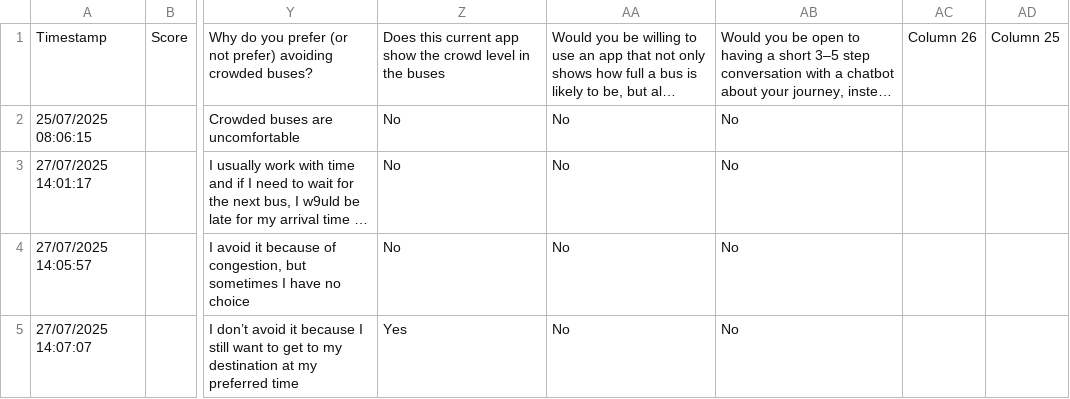
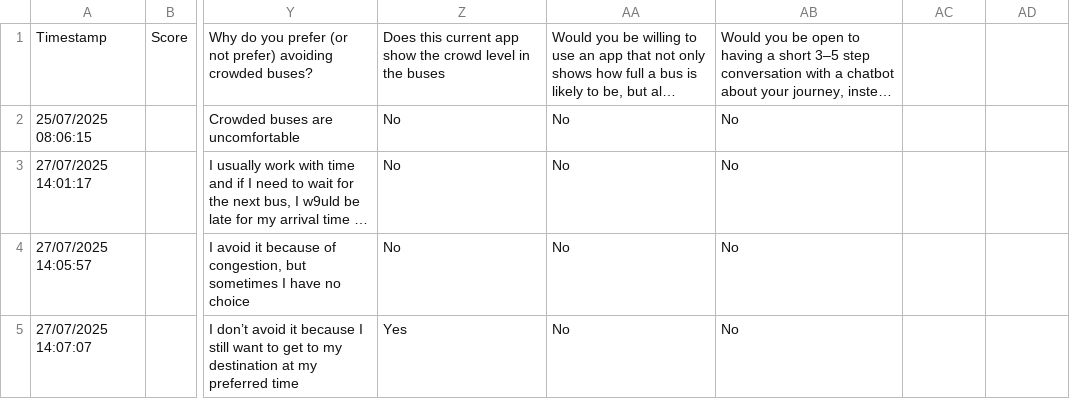
Before and after one commit to davidudale/Almere_Commuting_bot, a CSV file: urban.csv, drawn as a sheet; only a part is shown, gaps mark what is left out; long unchanged cells end in …; the diff names each change by its address in the sheet, - before the commit and + after, or states it on an @@ line.

Commit message:
Update urban.csv

```diff
--- a/urban.csv
+++ b/urban.csv
-AC1: Column 26
+AC1: (empty)
-AD1: Column 25
+AD1: (empty)
```
